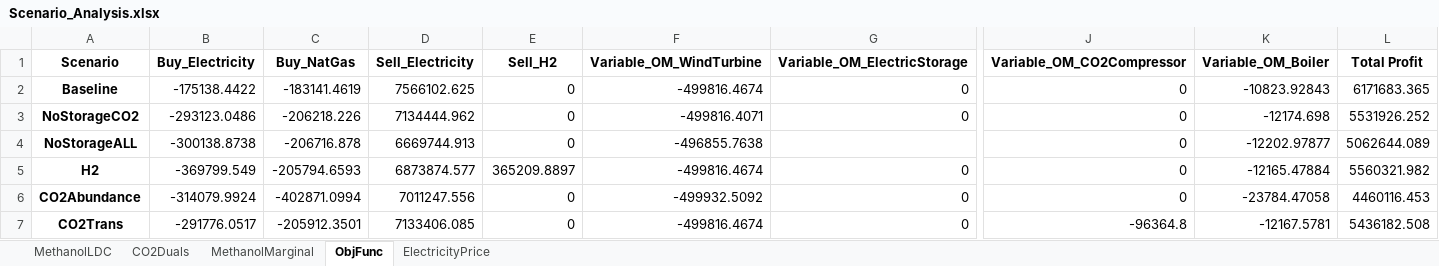
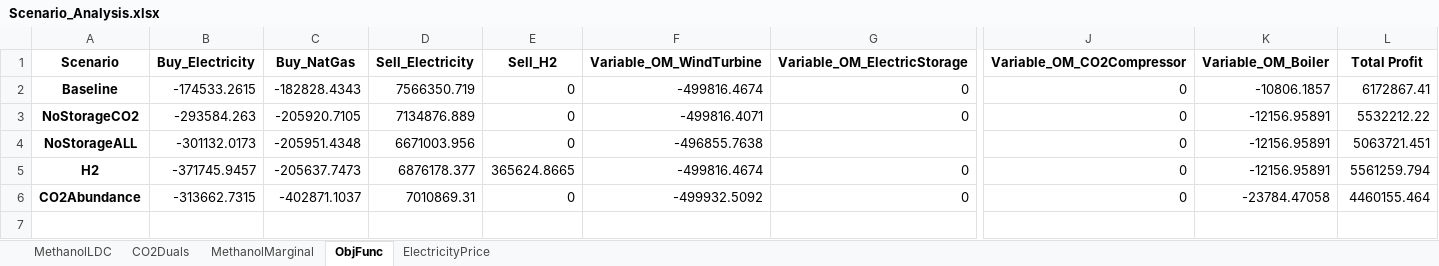
Before and after one commit to kubachri/GLS-EnerHub2X-Pricing, an Excel workbook: Scenario_Analysis.xlsx, sheet ObjFunc, drawn as a sheet; only a part is shown, gaps mark what is left out; values as stored, in another font and other column widths than the file's, no borders; 1 other sheet too large or unreadable and not compared; rows hold the shown columns only; the diff names each change by its address in the sheet, - before the commit and + after, or states it on an @@ line.

```diff
--- a/Scenario_Analysis.xlsx (sheet ObjFunc)
+++ b/Scenario_Analysis.xlsx (sheet ObjFunc)
-B2 (Buy_Electricity): -175138.4422
+B2 (Buy_Electricity): -174533.2615
-C2 (Buy_NatGas): -183141.4619
+C2 (Buy_NatGas): -182828.4343
-D2 (Sell_Electricity): 7566102.625
+D2 (Sell_Electricity): 7566350.719
-K2 (Variable_OM_Boiler): -10823.92843
+K2 (Variable_OM_Boiler): -10806.1857
-L2 (Total Profit): 6171683.365
+L2 (Total Profit): 6172867.41
-B3 (Buy_Electricity): -293123.0486
+B3 (Buy_Electricity): -293584.263
-C3 (Buy_NatGas): -206218.226
+C3 (Buy_NatGas): -205920.7105
-D3 (Sell_Electricity): 7134444.962
+D3 (Sell_Electricity): 7134876.889
-K3 (Variable_OM_Boiler): -12174.698
+K3 (Variable_OM_Boiler): -12156.95891
-L3 (Total Profit): 5531926.252
+L3 (Total Profit): 5532212.22
-B4 (Buy_Electricity): -300138.8738
+B4 (Buy_Electricity): -301132.0173
-C4 (Buy_NatGas): -206716.878
+C4 (Buy_NatGas): -205951.4348
-D4 (Sell_Electricity): 6669744.913
+D4 (Sell_Electricity): 6671003.956
-K4 (Variable_OM_Boiler): -12202.97877
+K4 (Variable_OM_Boiler): -12156.95891
-L4 (Total Profit): 5062644.089
+L4 (Total Profit): 5063721.451
-B5 (Buy_Electricity): -369799.549
+B5 (Buy_Electricity): -371745.9457
-C5 (Buy_NatGas): -205794.6593
+C5 (Buy_NatGas): -205637.7473
-D5 (Sell_Electricity): 6873874.577
+D5 (Sell_Electricity): 6876178.377
-E5 (Sell_H2): 365209.8897
+E5 (Sell_H2): 365624.8665
-K5 (Variable_OM_Boiler): -12165.47884
+K5 (Variable_OM_Boiler): -12156.95891
-L5 (Total Profit): 5560321.982
+L5 (Total Profit): 5561259.794
-B6 (Buy_Electricity): -314079.9924
+B6 (Buy_Electricity): -313662.7315
-C6 (Buy_NatGas): -402871.0994
+C6 (Buy_NatGas): -402871.1037
-D6 (Sell_Electricity): 7011247.556
+D6 (Sell_Electricity): 7010869.31
-L6 (Total Profit): 4460116.453
+L6 (Total Profit): 4460155.464
-row 7: CO2Trans | -291776.0517 | -205912.3501 | 7133406.085 | 0 | -499816.4674 | 0 | -96364.8 | -12167.5781 | 5436182.508
```
Also changed, not shown: sheet CO2Duals, sheet MethanolMarginal, 9 other files.
